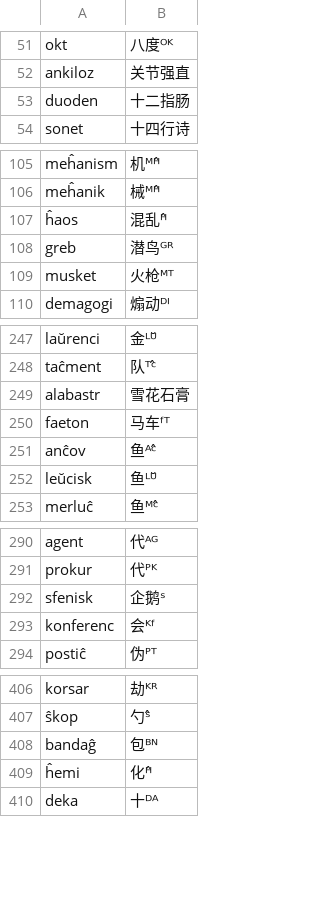
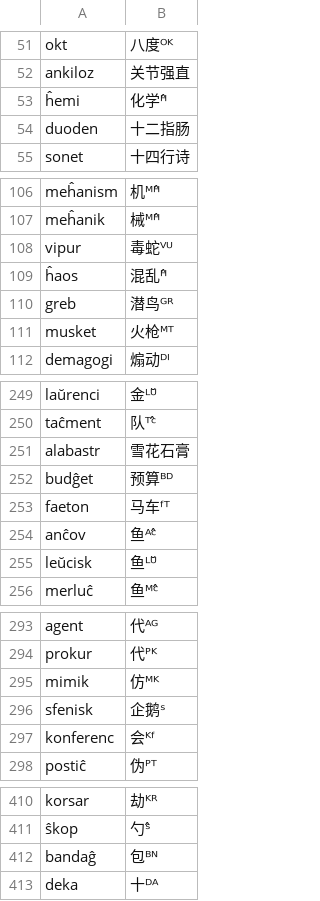
Before and after one commit to Takatakatake/kanjized-esperanto-reverter, a CSV file: エスペラント語根-漢字対応表_スニペット用最小限.csv, drawn as a sheet; only a part is shown, gaps mark what is left out; removed rows and columns are numbered as before the commit, all else as after; the diff covers the shown part only; the diff names each change by its address in the sheet, - before the commit and + after, or states it on an @@ line.

```diff
--- a/エスペラント語根-漢字対応表_スニペット用最小限.csv
+++ b/エスペラント語根-漢字対応表_スニペット用最小限.csv
+row 53: ĥemi | 化学ᴴ̂
+row 108: vipur | 毒蛇ⱽᵁ
+row 252: budĝet | 预算ᴮᴰ
+row 295: mimik | 仿ᴹᴷ
-row 409: ĥemi | 化ᴴ̂
```
Also changed, not shown: 1 added row, 4 removed rows and 3 edited cells elsewhere in this file, data/pejvo_piv_20260620_reverter.csv, 1 other file.
